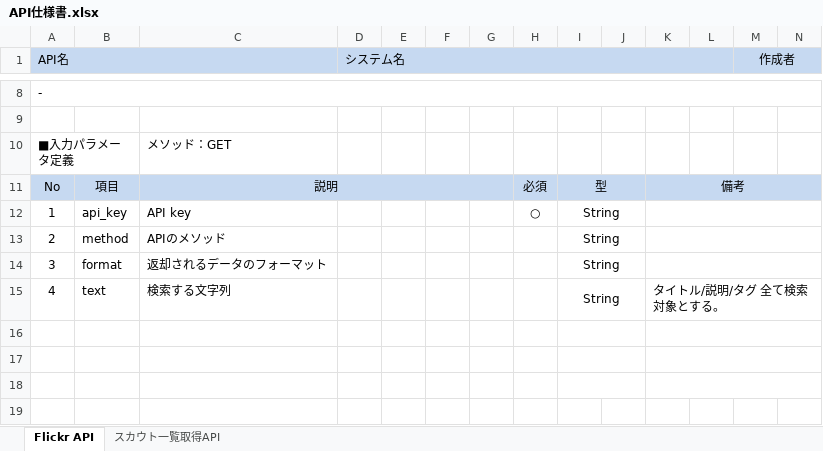
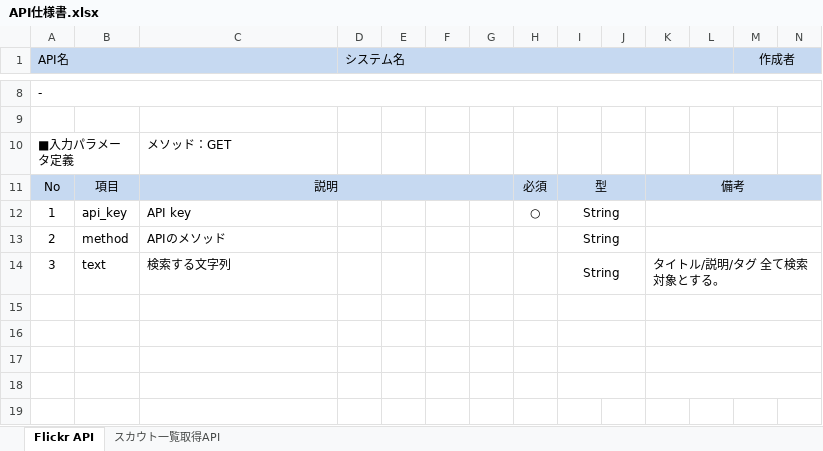
Before and after one commit to team-hirayama/FlickrAPITestApp_okudera, an Excel workbook: documents/API仕様書.xlsx, sheet Flickr API, drawn as a sheet; only a part is shown, gaps mark what is left out; values as stored, in another font and other column widths than the file's, no borders; removed rows and columns are numbered as before the commit, all else as after; rows hold the shown columns only; the diff names each change by its address in the sheet, - before the commit and + after, or states it on an @@ line.

```diff
--- a/documents/API仕様書.xlsx (sheet Flickr API)
+++ b/documents/API仕様書.xlsx (sheet Flickr API)
-row 14: 3 | format | 返却されるデータのフォーマット |  |  |  |  |  | String
-A14 (API名): 4
+A14 (API名): 3
+row 15: (empty)
```
Also changed, not shown: 10 other files.
